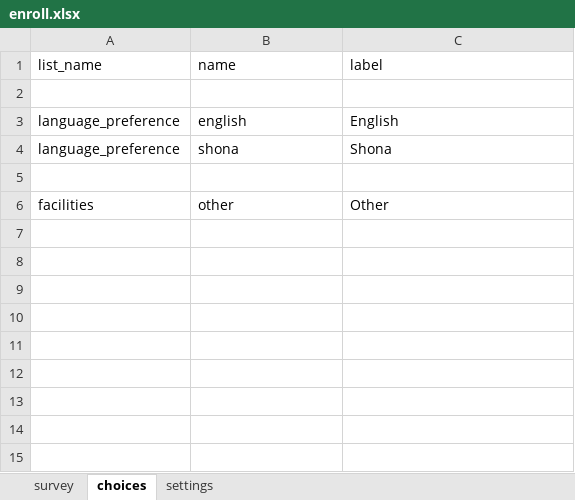
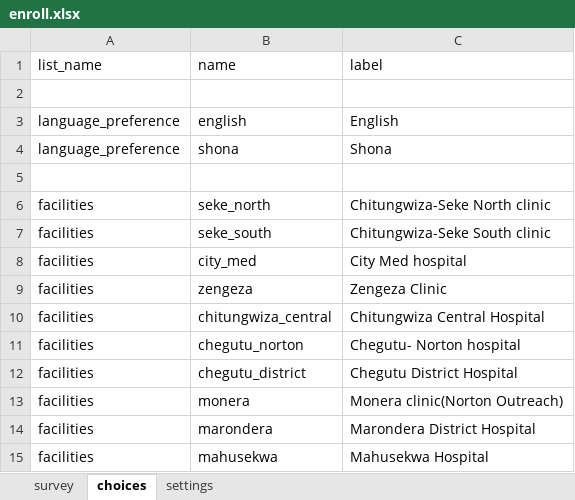
Before and after one commit to medic/cht-post-ops-app, an Excel workbook: zazic-scale-up/forms/app/enroll.xlsx, sheet choices, drawn as a sheet; values as stored, in another font and other column widths than the file's, no borders; charts and pictures not drawn; the diff names each change by its address in the sheet, - before the commit and + after, or states it on an @@ line.

Commit message:
zazic-scale-up: re-add enrollment facility question.

```diff
--- a/zazic-scale-up/forms/app/enroll.xlsx (sheet choices)
+++ b/zazic-scale-up/forms/app/enroll.xlsx (sheet choices)
-B6 (name): other
+B6 (name): seke_north
-C6 (label): Other
+C6 (label): Chitungwiza-Seke North clinic
+row 7: facilities | seke_south | Chitungwiza-Seke South clinic
+row 8: facilities | city_med | City Med hospital
+row 9: facilities | zengeza | Zengeza Clinic
+row 10: facilities | chitungwiza_central | Chitungwiza Central Hospital
+row 11: facilities | chegutu_norton | Chegutu- Norton hospital
+row 12: facilities | chegutu_district | Chegutu District Hospital
+row 13: facilities | monera | Monera clinic(Norton Outreach)
+row 14: facilities | marondera | Marondera District Hospital
+row 15: facilities | mahusekwa | Mahusekwa Hospital
```
Also changed, not shown: sheet survey, charts or pictures, zazic-scale-up/forms/contact/person-edit.xlsx, 2 other files.
